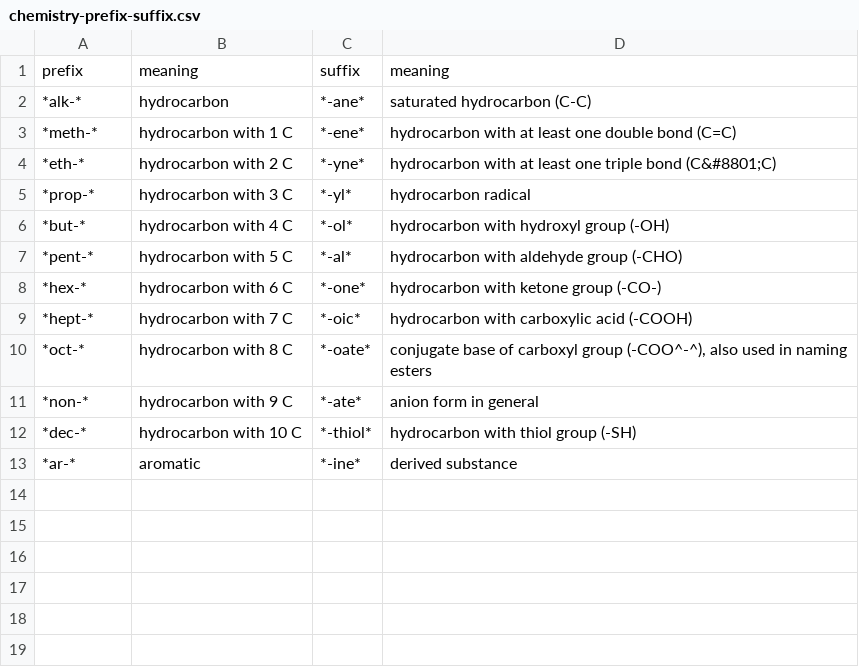
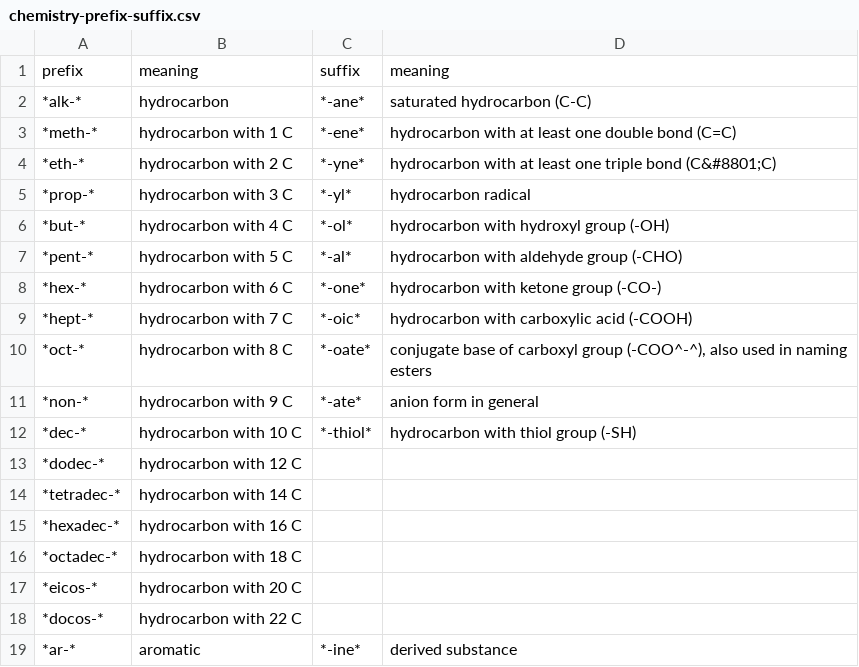
Before and after one commit to francoisbirgand/BAE-587, a CSV file: chemistry-prefix-suffix.csv, drawn as a sheet.

```diff
--- a/chemistry-prefix-suffix.csv
+++ b/chemistry-prefix-suffix.csv
@@ -12,2 +12,8 @@ prefix,meaning,suffix,meaning
 *dec-*,hydrocarbon with 10 C,*-thiol*,hydrocarbon with thiol group (-SH)
+*dodec-*, hydrocarbon with 12 C,,
+*tetradec-*,hydrocarbon with 14 C,,
+*hexadec-*,hydrocarbon with 16 C,,
+*octadec-*,hydrocarbon with 18 C,,
+*eicos-*,hydrocarbon with 20 C,,
+*docos-*,hydrocarbon with 22 C,,
 *ar-*,aromatic,*-ine*,derived substance
```
Also changed, not shown: 21 other files.
